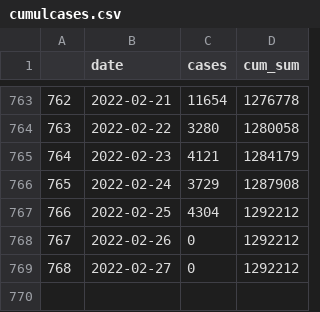
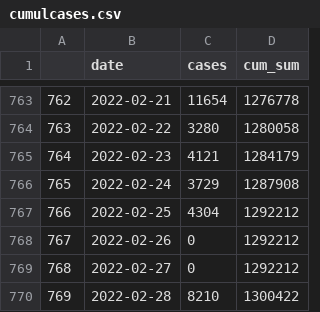
Before and after one commit to eamswe/dashboard, a CSV file: cumulcases.csv, drawn as a sheet; only a part is shown, gaps mark what is left out; the diff names each change by its address in the sheet, - before the commit and + after, or states it on an @@ line.

```diff
--- a/cumulcases.csv
+++ b/cumulcases.csv
+row 770: 769 | 2022-02-28 | 8210 | 1300422
```
Also changed, not shown: cases.csv, 1 other file.
